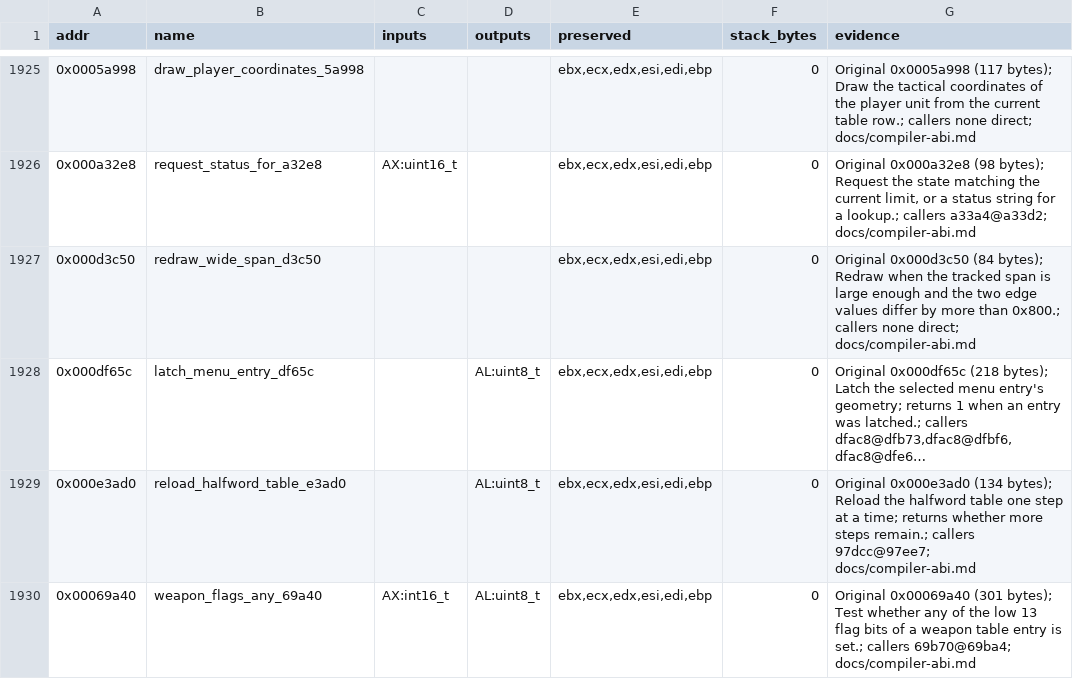
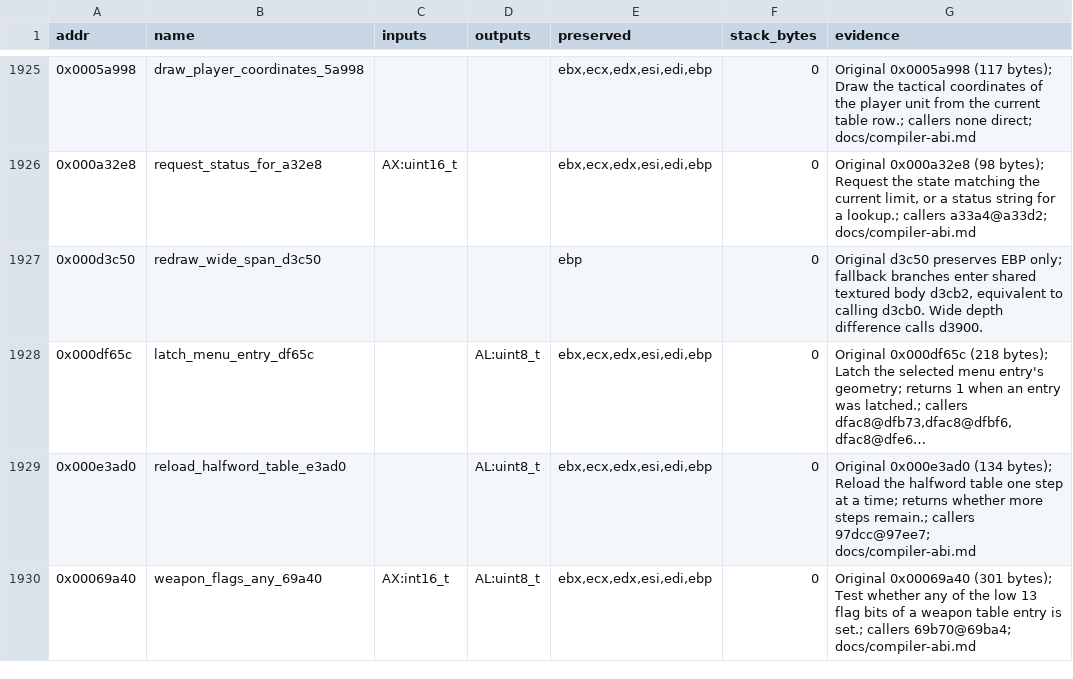
Before and after one commit to Grumbel/ef2000-port, a TSV file: decomp/symbols/signatures.tsv, drawn as a sheet; only a part is shown, gaps mark what is left out; long unchanged cells end in …; the diff names each change by its address in the sheet, - before the commit and + after, or states it on an @@ line.

```diff
--- a/decomp/symbols/signatures.tsv
+++ b/decomp/symbols/signatures.tsv
-E1927 (preserved): ebx,ecx,edx,esi,edi,ebp
+E1927 (preserved): ebp
-G1927 (evidence): Original 0x000d3c50 (84 bytes); Redraw when the tracked span is large enough and the two edge values differ by more than 0x800.; callers none direct; docs/compiler-abi.md
+G1927 (evidence): Original d3c50 preserves EBP only; fallback branches enter shared textured body d3cb2, equivalent to calling d3cb0. Wide depth difference calls d3900.
```
Also changed, not shown: 5 other files.
